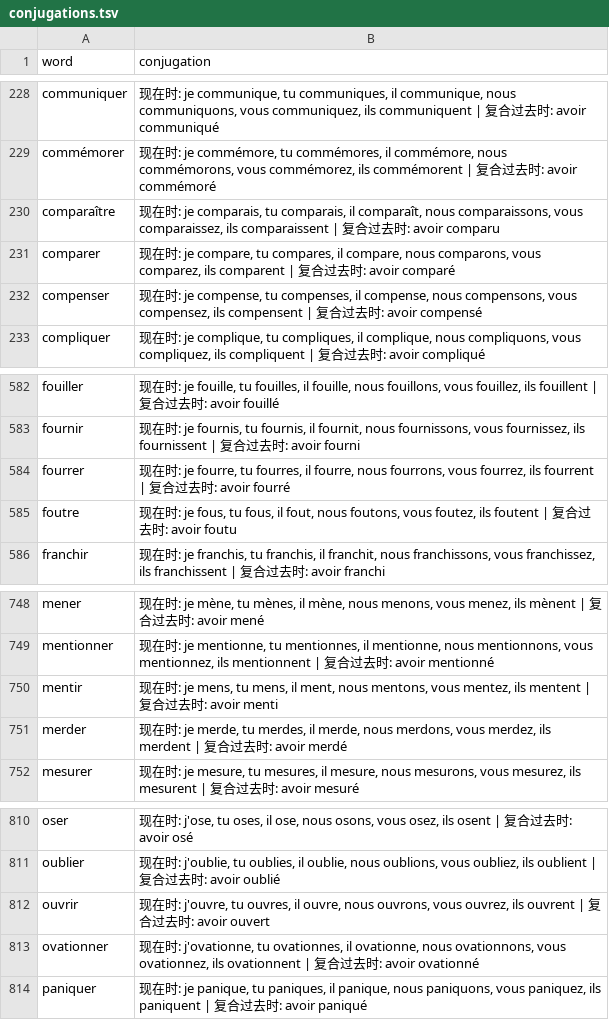
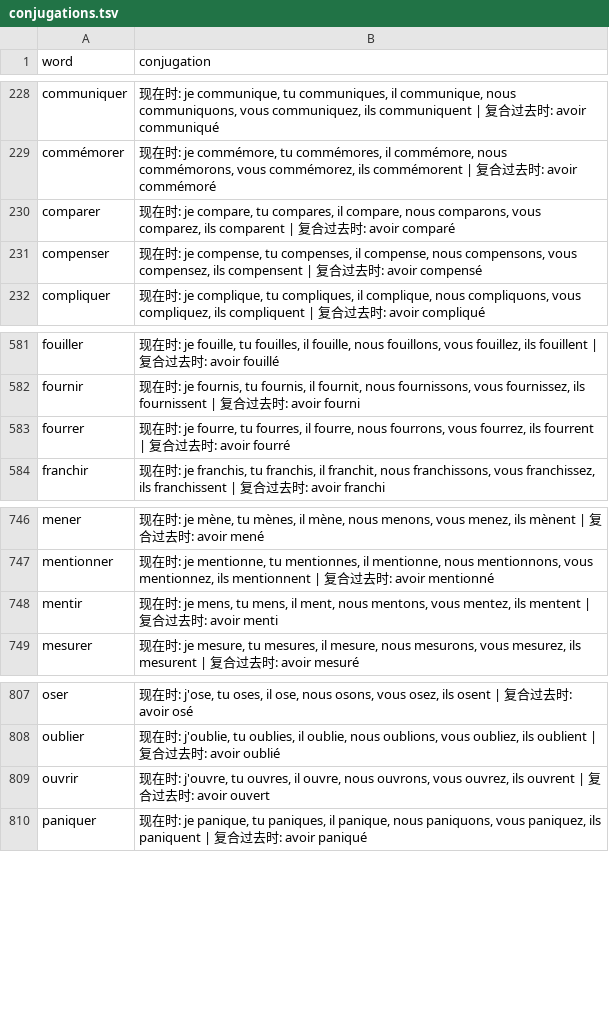
Before and after one commit to bonorca/the-only-french-deck, a TSV file: deck-source/tracking/conjugations.tsv, drawn as a sheet; only a part is shown, gaps mark what is left out; the diff names each change by its address in the sheet, - before the commit and + after, or states it on an @@ line.

```diff
--- a/deck-source/tracking/conjugations.tsv
+++ b/deck-source/tracking/conjugations.tsv
-row 230: comparaître | 现在时: je comparais, tu comparais, il comparaît, nous comparaissons, vous comparaissez, ils comparaissent | 复合过去时: avoir comparu
-row 585: foutre | 现在时: je fous, tu fous, il fout, nous foutons, vous foutez, ils foutent | 复合过去时: avoir foutu
-row 751: merder | 现在时: je merde, tu merdes, il merde, nous merdons, vous merdez, ils merdent | 复合过去时: avoir merdé
-row 813: ovationner | 现在时: j'ovationne, tu ovationnes, il ovationne, nous ovationnons, vous ovationnez, ils ovationnent | 复合过去时: avoir ovationné
```
Also changed, not shown: deck-source/tracking/meanings.tsv, deck-source/tracking/words.tsv, 3 other files.
